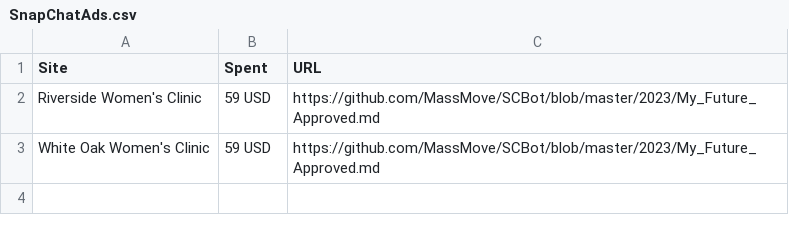
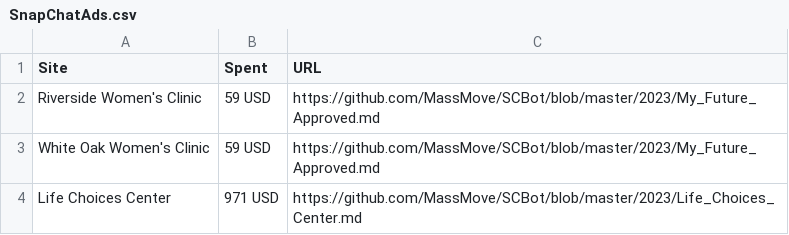
Before and after one commit to MassMove/AbortionMisinformation, a CSV file: SnapChatAds.csv, drawn as a sheet; the diff names each change by its address in the sheet, - before the commit and + after, or states it on an @@ line.

```diff
--- a/SnapChatAds.csv
+++ b/SnapChatAds.csv
+row 4: Life Choices Center | 971 USD | https://github.com/MassMove/SCBot/blob/master/2023/Life_Choices_Center.md
```
Also changed, not shown: GoogleMaps.csv, Sites.csv, 1 other file.
